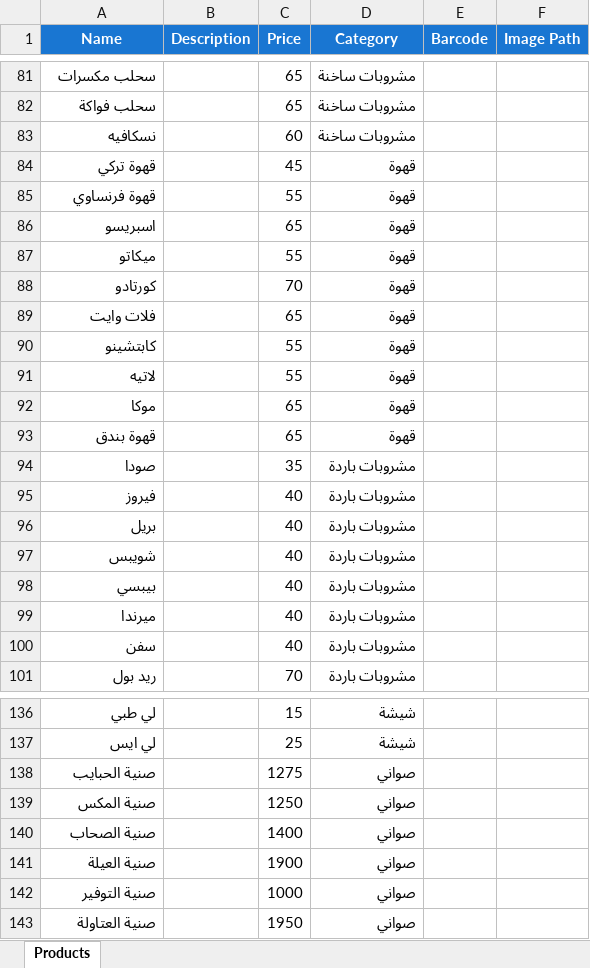
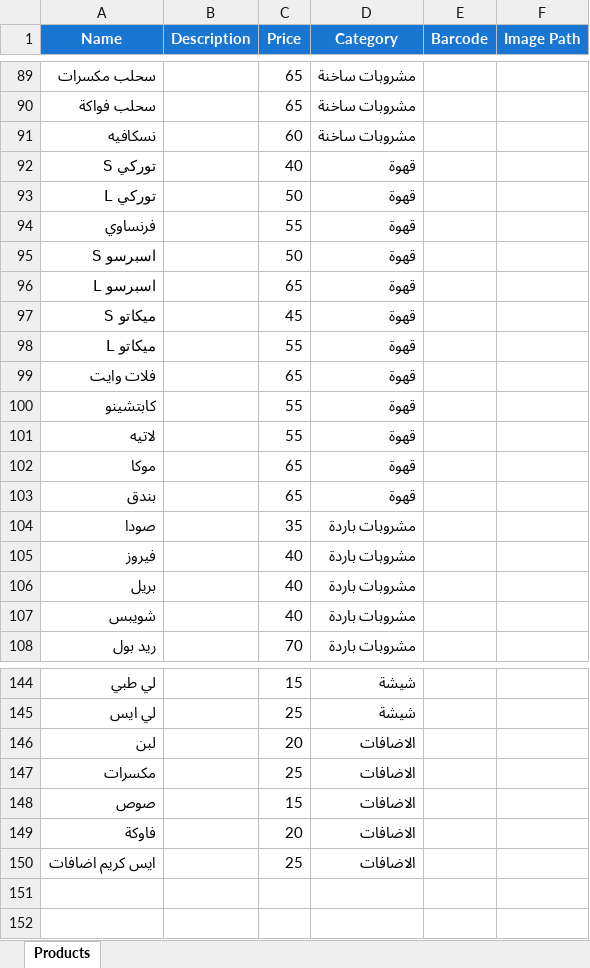
Before and after one commit to Ahmedezz222/talinda_pos, an Excel workbook: src/product_import_template.xlsx, sheet Products, drawn as a sheet; only a part is shown, gaps mark what is left out; values as stored, in another font and other column widths than the file's, no borders; removed rows and columns are numbered as before the commit, all else as after; the diff covers the shown part only; the diff names each change by its address in the sheet, - before the commit and + after, or states it on an @@ line.

```diff
--- a/src/product_import_template.xlsx (sheet Products)
+++ b/src/product_import_template.xlsx (sheet Products)
-row 84: قهوة تركي |  | 45 | قهوة
+row 92: توركي S |  | 40 | قهوة
+row 93: توركي L |  | 50 | قهوة
-A94 (Name): قهوة فرنساوي
+A94 (Name): فرنساوي
+row 95: اسبرسو S |  | 50 | قهوة
-A96 (Name): اسبريسو
+A96 (Name): اسبرسو L
+row 97: ميكاتو S |  | 45 | قهوة
-A98 (Name): ميكاتو
+A98 (Name): ميكاتو L
-row 88: كورتادو |  | 70 | قهوة
-A103 (Name): قهوة بندق
+A103 (Name): بندق
-row 98: بيبسي |  | 40 | مشروبات باردة
-row 99: ميرندا |  | 40 | مشروبات باردة
-row 100: سفن |  | 40 | مشروبات باردة
@@ row 138 moved to row 48: صنية الحبايب @@
@@ row 139 moved to row 49: صنية المكس @@
@@ row 140 moved to row 50: صنية الصحاب @@
@@ row 141 moved to row 51: صنية العيلة @@
@@ row 142 moved to row 52: صنية التوفير @@
@@ row 143 moved to row 53: صنية العتاولة @@
+row 146: لبن |  | 20 | الاضافات
+row 147: مكسرات |  | 25 | الاضافات
+row 148: صوص |  | 15 | الاضافات
+row 149: فاوكة |  | 20 | الاضافات
+row 150: ايس كريم اضافات |  | 25 | الاضافات
```
Also changed, not shown: 3 added rows and 13 edited cells elsewhere in this sheet, src/category_import_template.xlsx, 12 other files.
